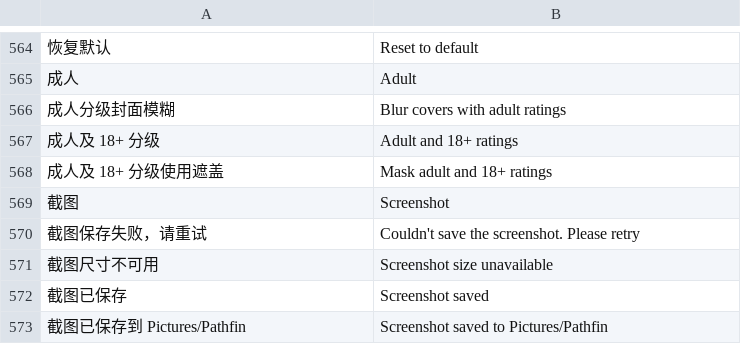
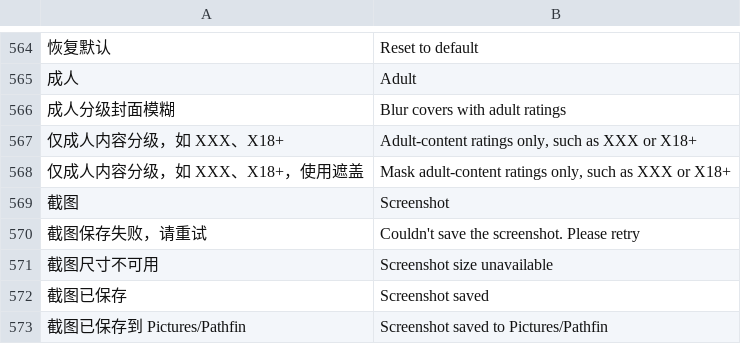
Before and after one commit to li88iioo/Pathfin, a TSV file: android/app/src/main/resources/i18n/en.tsv, drawn as a sheet; only a part is shown, gaps mark what is left out; removed rows and columns are numbered as before the commit, all else as after; the diff names each change by its address in the sheet, - before the commit and + after, or states it on an @@ line.

```diff
--- a/android/app/src/main/resources/i18n/en.tsv
+++ b/android/app/src/main/resources/i18n/en.tsv
-row 567: 成人及 18+ 分级 | Adult and 18+ ratings
-row 568: 成人及 18+ 分级使用遮盖 | Mask adult and 18+ ratings
+row 567: 仅成人内容分级，如 XXX、X18+ | Adult-content ratings only, such as XXX or X18+
+row 568: 仅成人内容分级，如 XXX、X18+，使用遮盖 | Mask adult-content ratings only, such as XXX or X18+
```
Also changed, not shown: 4 other files.
